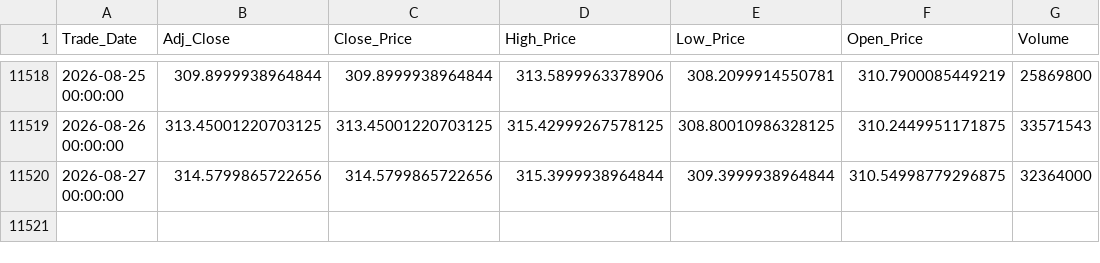
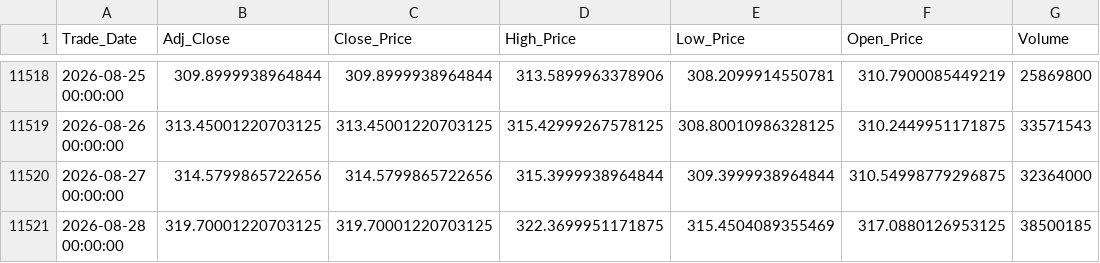
Before and after one commit to Sohila-Khaled-Abbas/apple-stock-market-analysis, a CSV file: data/processed/aapl_daily.csv, drawn as a sheet; only a part is shown, gaps mark what is left out.

```diff
--- a/data/processed/aapl_daily.csv
+++ b/data/processed/aapl_daily.csv
@@ -11520 +11520,2 @@ Trade_Date,Adj_Close,Close_Price,High_Price,Low_Price,Open_Price,Volume
 2026-08-27 00:00:00,314.5799865722656,314.5799865722656,315.3999938964844,309.3999938964844,310.54998779296875,32364000
+2026-08-28 00:00:00,319.70001220703125,319.70001220703125,322.3699951171875,315.4504089355469,317.0880126953125,38500185
```
